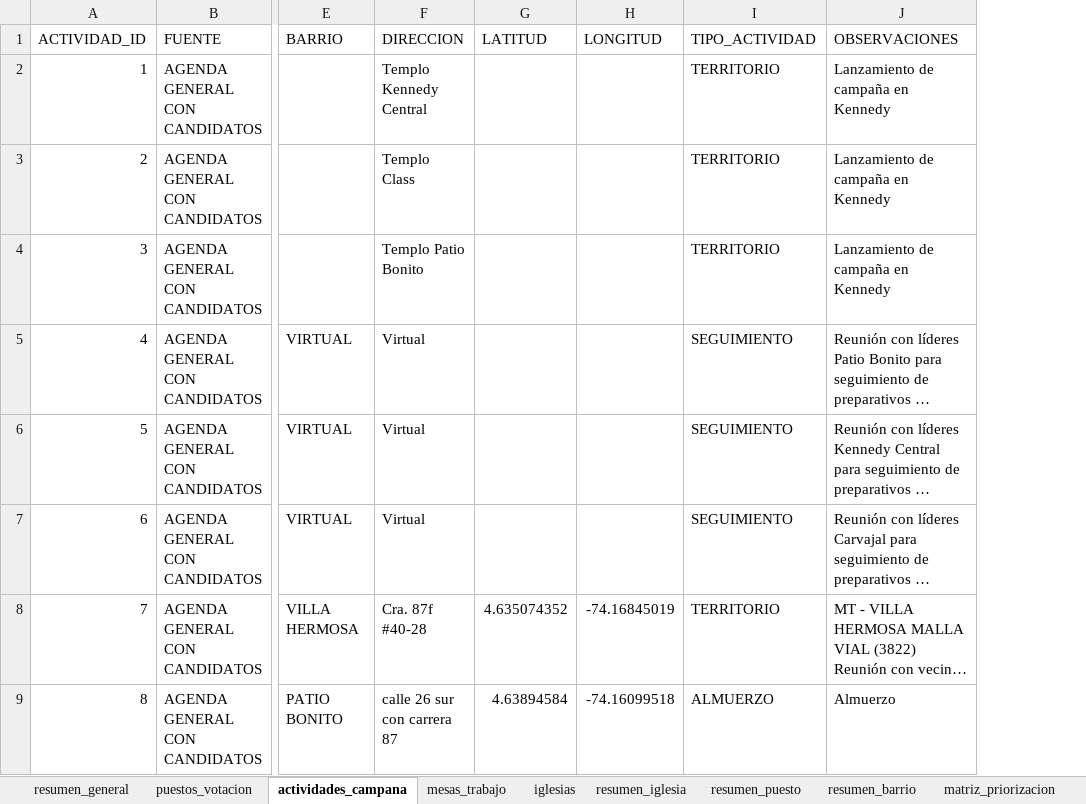
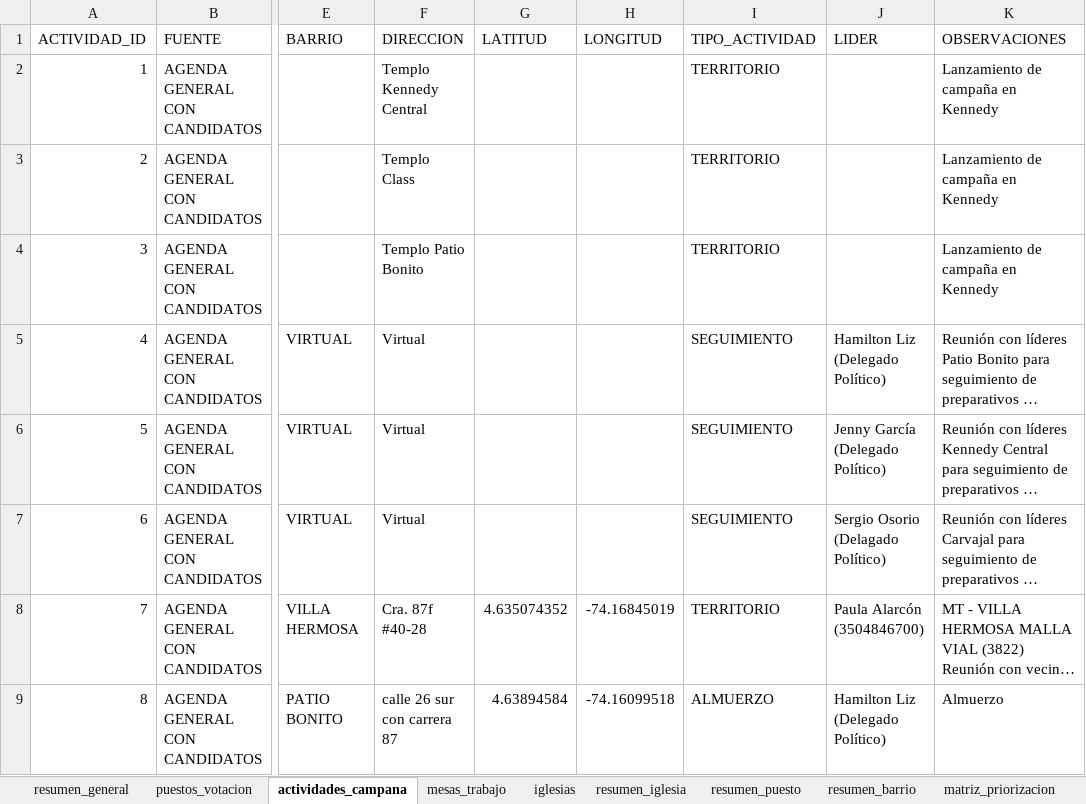
Before and after one commit to fernandozamora23/kennedy_mira_analysis_v1, an Excel workbook: data/kennedy_mira_consolidado.xlsx, sheet actividades_campana, drawn as a sheet; only a part is shown, gaps mark what is left out; long unchanged cells end in …; values as stored, in another font and other column widths than the file's, no borders; the diff names each change by its address in the sheet, - before the commit and + after, or states it on an @@ line.

Commit message:
Mejora mapa territorial con lideres y capas geograficas

```diff
--- a/data/kennedy_mira_consolidado.xlsx (sheet actividades_campana)
+++ b/data/kennedy_mira_consolidado.xlsx (sheet actividades_campana)
+column J (LIDER), rows 5-9: Hamilton Liz (Delegado Político) | Jenny García (Delegado Político) | Sergio Osorio (Delagado Político) | Paula Alarcón (3504846700) | Hamilton Liz (Delegado Político)
```
Also changed, not shown: sheet mesas_trabajo, 5 other files.
